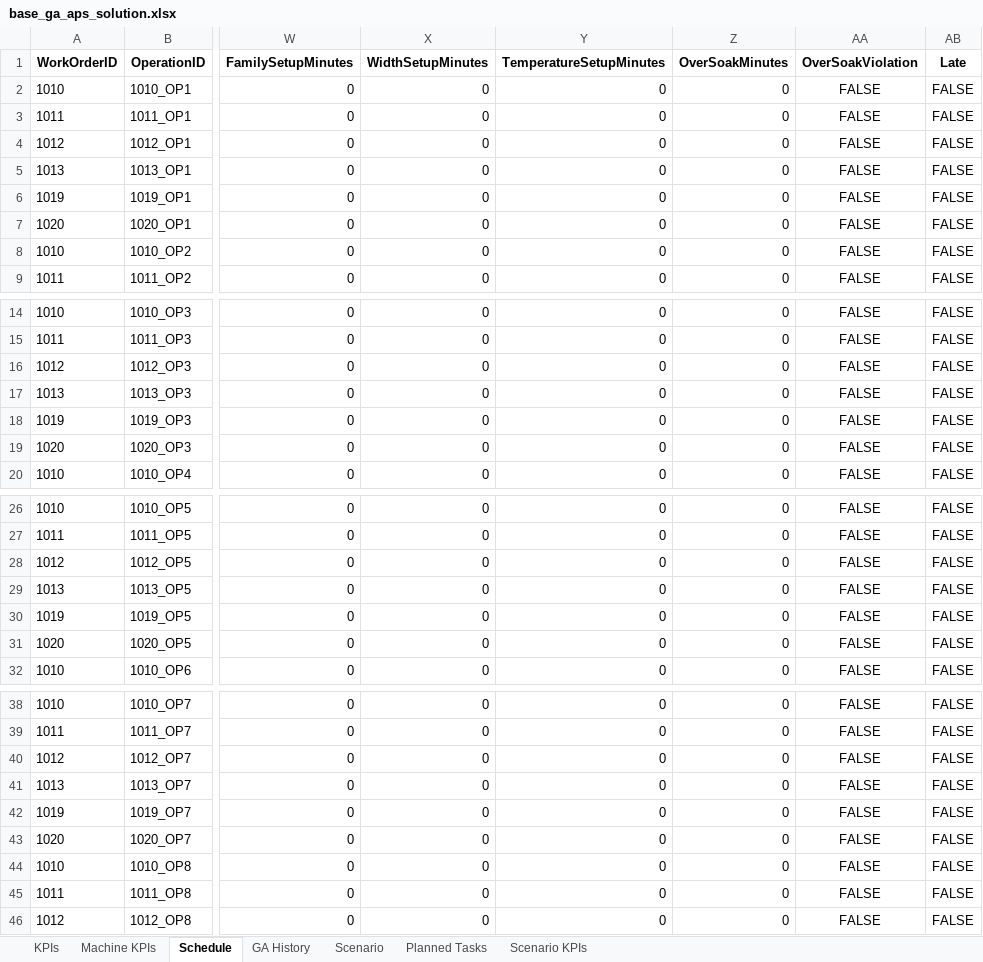
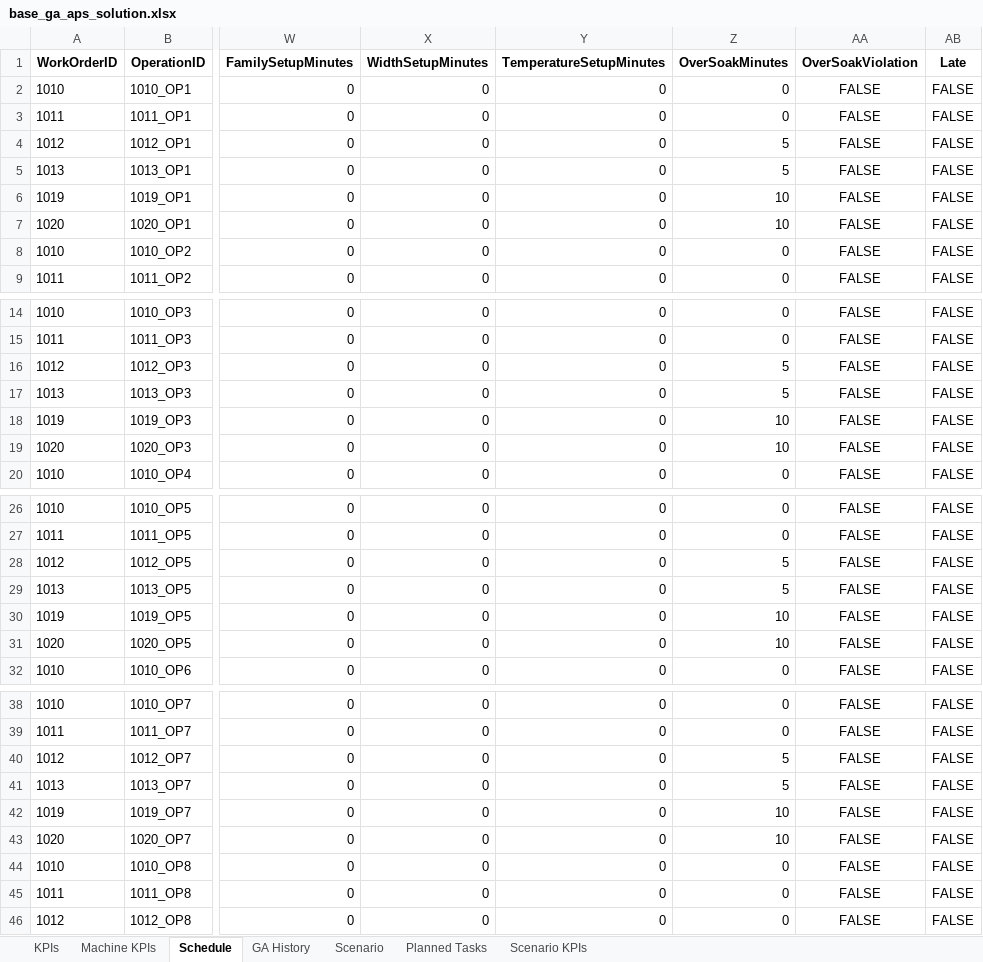
Before and after one commit to abha19k/scheduler, an Excel workbook: backend/output/base_ga_aps_solution.xlsx, sheet Schedule, drawn as a sheet; only a part is shown, gaps mark what is left out; values as stored, in another font and other column widths than the file's, no borders; the diff covers the shown part only; the diff names each change by its address in the sheet, - before the commit and + after, or states it on an @@ line.

```diff
--- a/backend/output/base_ga_aps_solution.xlsx (sheet Schedule)
+++ b/backend/output/base_ga_aps_solution.xlsx (sheet Schedule)
-Z4:Z5 (OverSoakMinutes): 0
+Z4:Z5 (OverSoakMinutes): 5
-Z6:Z7 (OverSoakMinutes): 0
+Z6:Z7 (OverSoakMinutes): 10
-Z16:Z17 (OverSoakMinutes): 0
+Z16:Z17 (OverSoakMinutes): 5
-Z18:Z19 (OverSoakMinutes): 0
+Z18:Z19 (OverSoakMinutes): 10
-Z28:Z29 (OverSoakMinutes): 0
+Z28:Z29 (OverSoakMinutes): 5
-Z30:Z31 (OverSoakMinutes): 0
+Z30:Z31 (OverSoakMinutes): 10
-Z40:Z41 (OverSoakMinutes): 0
+Z40:Z41 (OverSoakMinutes): 5
-Z42:Z43 (OverSoakMinutes): 0
+Z42:Z43 (OverSoakMinutes): 10
```
Also changed, not shown: 34 edited cells elsewhere in this sheet, sheet Planned Tasks, sheet Scenario, backend/storage/planwise_scenario_store.xlsx, 7 other files.
